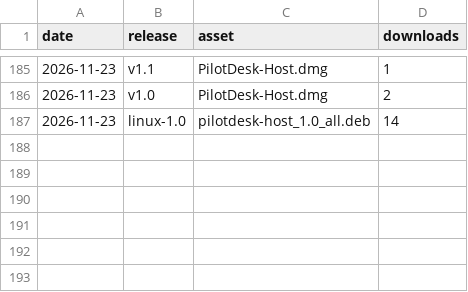
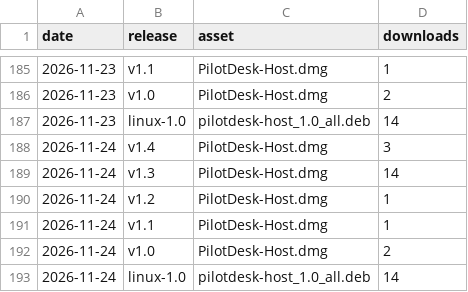
Before and after one commit to robchdev/pilotdesk-site, a CSV file: downloads.csv, drawn as a sheet; only a part is shown, gaps mark what is left out; the diff names each change by its address in the sheet, - before the commit and + after, or states it on an @@ line.

```diff
--- a/downloads.csv
+++ b/downloads.csv
+row 188: 2026-11-24 | v1.4 | PilotDesk-Host.dmg | 3
+row 189: 2026-11-24 | v1.3 | PilotDesk-Host.dmg | 14
+row 190: 2026-11-24 | v1.2 | PilotDesk-Host.dmg | 1
+row 191: 2026-11-24 | v1.1 | PilotDesk-Host.dmg | 1
+row 192: 2026-11-24 | v1.0 | PilotDesk-Host.dmg | 2
+row 193: 2026-11-24 | linux-1.0 | pilotdesk-host_1.0_all.deb | 14
```
